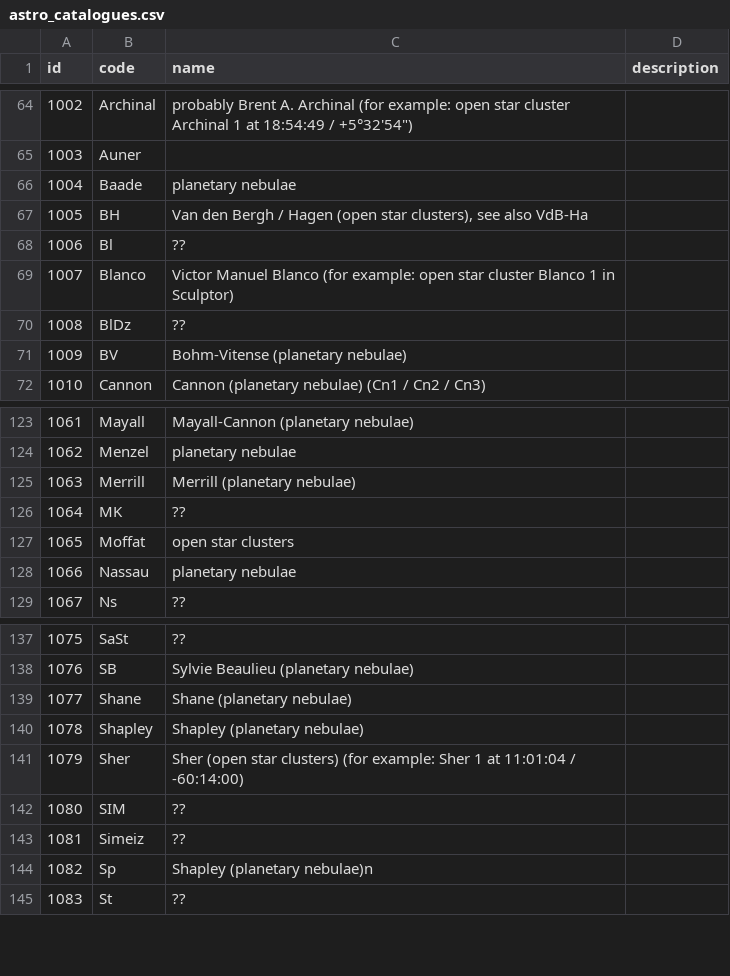
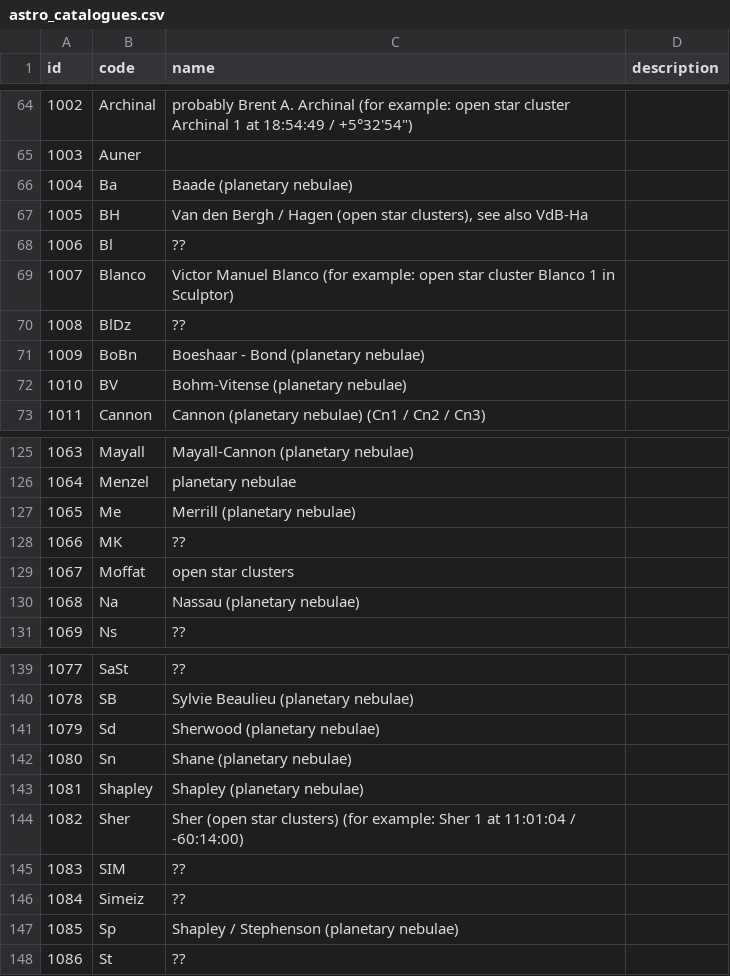
Before and after one commit to skybber/czsky, a CSV file: data/astro_catalogues.csv, drawn as a sheet; only a part is shown, gaps mark what is left out; removed rows and columns are numbered as before the commit, all else as after; the diff covers the shown part only; the diff names each change by its address in the sheet, - before the commit and + after, or states it on an @@ line.

Commit message:
Update import list of catalogs

```diff
--- a/data/astro_catalogues.csv
+++ b/data/astro_catalogues.csv
-row 66: 1004 | Baade | planetary nebulae
+row 66: 1004 | Ba | Baade (planetary nebulae)
+row 71: 1009 | BoBn | Boeshaar - Bond (planetary nebulae)
@@ column A (id) renumbered from row 72 down @@
-B127 (code): Merrill
+B127 (code): Me
-row 128: 1066 | Nassau | planetary nebulae
+row 130: 1068 | Na | Nassau (planetary nebulae)
+row 141: 1079 | Sd | Sherwood (planetary nebulae)
-B142 (code): Shane
+B142 (code): Sn
-C147 (name): Shapley (planetary nebulae)n
+C147 (name): Shapley / Stephenson (planetary nebulae)
```
Also changed, not shown: 1 added row and 2 edited cells elsewhere in this file.
